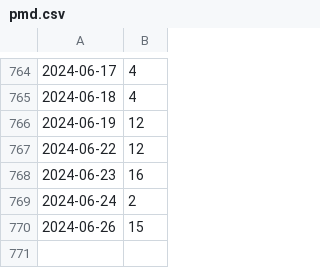
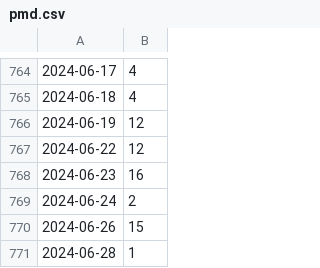
Before and after one commit to kijimaD/roam-ui, a CSV file: pages/pmd.csv, drawn as a sheet; only a part is shown, gaps mark what is left out.

```diff
--- a/pages/pmd.csv
+++ b/pages/pmd.csv
@@ -770 +770,2 @@
 2024-06-26, 15
+2024-06-28, 1
```
Also changed, not shown: 4 other files.
